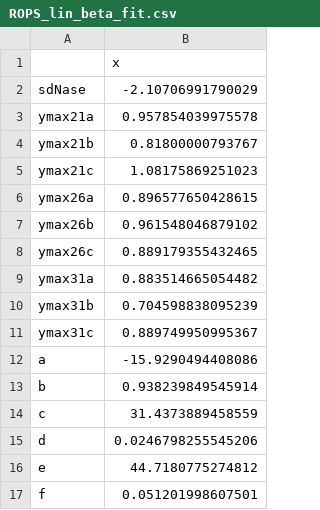
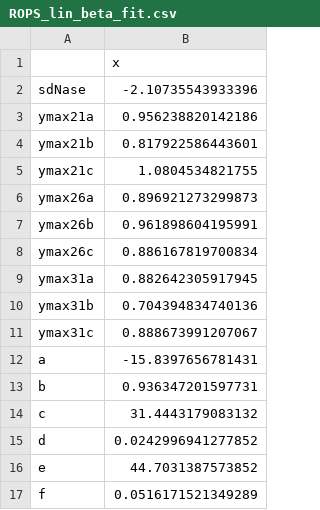
Before and after one commit to tbytnero/Bytnerowicz-Akana-Griffin-Menge-N-fix-Temp, a CSV file: Data/SNF_Temp/ROPS_lin_beta_fit.csv, drawn as a sheet.

```diff
--- a/Data/SNF_Temp/ROPS_lin_beta_fit.csv
+++ b/Data/SNF_Temp/ROPS_lin_beta_fit.csv
@@ -1,17 +1,17 @@
 "","x"
-"sdNase",-2.10706991790029
-"ymax21a",0.957854039975578
-"ymax21b",0.81800000793767
-"ymax21c",1.08175869251023
-"ymax26a",0.896577650428615
-"ymax26b",0.961548046879102
-"ymax26c",0.889179355432465
-"ymax31a",0.883514665054482
-"ymax31b",0.704598838095239
-"ymax31c",0.889749950995367
-"a",-15.9290494408086
-"b",0.938239849545914
-"c",31.4373889458559
-"d",0.0246798255545206
-"e",44.7180775274812
-"f",0.051201998607501
+"sdNase",-2.10735543933396
+"ymax21a",0.956238820142186
+"ymax21b",0.817922586443601
+"ymax21c",1.0804534821755
+"ymax26a",0.896921273299873
+"ymax26b",0.961898604195991
+"ymax26c",0.886167819700834
+"ymax31a",0.882642305917945
+"ymax31b",0.704394834740136
+"ymax31c",0.888673991207067
+"a",-15.8397656781431
+"b",0.936347201597731
+"c",31.4443179083132
+"d",0.0242996941277852
+"e",44.7031387573852
+"f",0.0516171521349289
```
Also changed, not shown: Data/SNF_Temp/ALRU_lin_beta_fit.csv, Data/SNF_Temp/GLSE_lin_beta_fit.csv, 31 other files.
